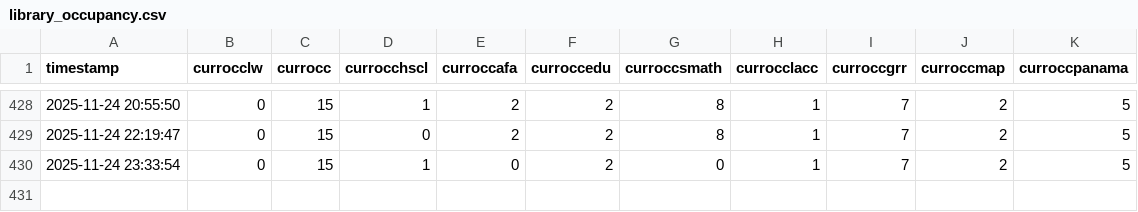
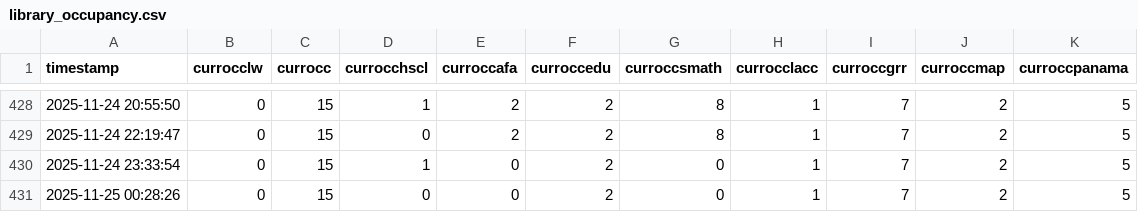
Before and after one commit to alfitzr/HelloAlanna, a CSV file: library_occupancy.csv, drawn as a sheet; only a part is shown, gaps mark what is left out; the diff names each change by its address in the sheet, - before the commit and + after, or states it on an @@ line.

```diff
--- a/library_occupancy.csv
+++ b/library_occupancy.csv
+row 431: 2025-11-25 00:28:26 | 0 | 15 | 0 | 0 | 2 | 0 | 1 | 7 | 2 | 5
```
